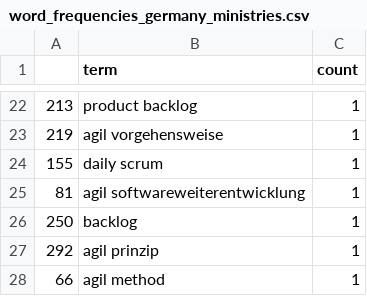
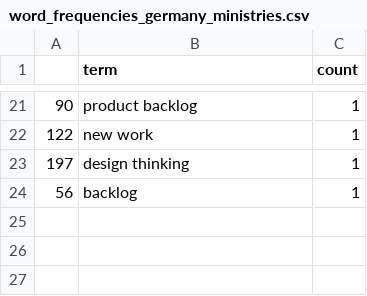
Before and after one commit to MaximilianKupi/agile-in-government, a CSV file: Code/3_Data_Analysis/visualisations/word_frequencies_germany_ministries.csv, drawn as a sheet; only a part is shown, gaps mark what is left out; the diff covers the shown part only.

```diff
--- a/Code/3_Data_Analysis/visualisations/word_frequencies_germany_ministries.csv
+++ b/Code/3_Data_Analysis/visualisations/word_frequencies_germany_ministries.csv
@@ -22,7 +21,4 @@
-213,product backlog,1
-219,agil vorgehensweise,1
-155,daily scrum,1
-81,agil softwareweiterentwicklung,1
-250,backlog,1
-292,agil prinzip,1
-66,agil method,1
+90,product backlog,1
+122,new work,1
+197,design thinking,1
+56,backlog,1
```
Also changed, not shown: 12 added rows, 13 removed rows and 7 edited cells elsewhere in this file, Code/3_Data_Analysis/visualisations/word_frequencies_uk_ministries.csv, 32 other files.
